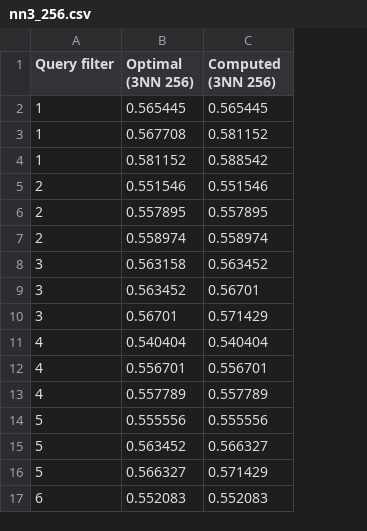
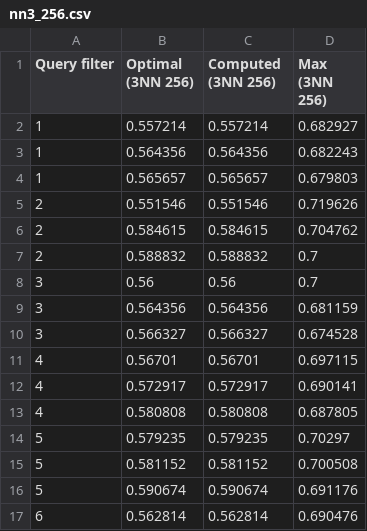
Before and after one commit to missgreenwood/masterarbeit, a CSV file: src/src/nn3_256.csv, drawn as a sheet; only a part is shown; the diff covers the shown part only; the diff names each change by its address in the sheet, - before the commit and + after, or states it on an @@ line.

```diff
--- a/src/src/nn3_256.csv
+++ b/src/src/nn3_256.csv
+column D (Max (3NN 256)), rows 2-17: 0.682927 | 0.682243 | 0.679803 | 0.719626 | 0.704762 | 0.7 | 0.7 | 0.681159 | 0.674528 | 0.697115 | 0.690141 | 0.687805 | 0.70297 | 0.700508 | 0.691176 | 0.690476
-B2 (Optimal (3NN 256)): 0.565445
+B2 (Optimal (3NN 256)): 0.557214
-C2 (Computed (3NN 256)): 0.565445
+C2 (Computed (3NN 256)): 0.557214
-B3 (Optimal (3NN 256)): 0.567708
+B3 (Optimal (3NN 256)): 0.564356
-C3 (Computed (3NN 256)): 0.581152
+C3 (Computed (3NN 256)): 0.564356
-B4 (Optimal (3NN 256)): 0.581152
+B4 (Optimal (3NN 256)): 0.565657
-C4 (Computed (3NN 256)): 0.588542
+C4 (Computed (3NN 256)): 0.565657
-B6 (Optimal (3NN 256)): 0.557895
+B6 (Optimal (3NN 256)): 0.584615
-C6 (Computed (3NN 256)): 0.557895
+C6 (Computed (3NN 256)): 0.584615
-B7 (Optimal (3NN 256)): 0.558974
+B7 (Optimal (3NN 256)): 0.588832
-C7 (Computed (3NN 256)): 0.558974
+C7 (Computed (3NN 256)): 0.588832
-B8 (Optimal (3NN 256)): 0.563158
+B8 (Optimal (3NN 256)): 0.56
-C8 (Computed (3NN 256)): 0.563452
+C8 (Computed (3NN 256)): 0.56
-B9 (Optimal (3NN 256)): 0.563452
+B9 (Optimal (3NN 256)): 0.564356
-C9 (Computed (3NN 256)): 0.56701
+C9 (Computed (3NN 256)): 0.564356
-B10 (Optimal (3NN 256)): 0.56701
+B10 (Optimal (3NN 256)): 0.566327
-C10 (Computed (3NN 256)): 0.571429
+C10 (Computed (3NN 256)): 0.566327
-B11 (Optimal (3NN 256)): 0.540404
+B11 (Optimal (3NN 256)): 0.56701
-C11 (Computed (3NN 256)): 0.540404
+C11 (Computed (3NN 256)): 0.56701
-B12 (Optimal (3NN 256)): 0.556701
+B12 (Optimal (3NN 256)): 0.572917
-C12 (Computed (3NN 256)): 0.556701
+C12 (Computed (3NN 256)): 0.572917
-B13 (Optimal (3NN 256)): 0.557789
+B13 (Optimal (3NN 256)): 0.580808
-C13 (Computed (3NN 256)): 0.557789
+C13 (Computed (3NN 256)): 0.580808
-B14 (Optimal (3NN 256)): 0.555556
+B14 (Optimal (3NN 256)): 0.579235
-C14 (Computed (3NN 256)): 0.555556
+C14 (Computed (3NN 256)): 0.579235
-B15 (Optimal (3NN 256)): 0.563452
+B15 (Optimal (3NN 256)): 0.581152
-C15 (Computed (3NN 256)): 0.566327
+C15 (Computed (3NN 256)): 0.581152
-B16 (Optimal (3NN 256)): 0.566327
+B16 (Optimal (3NN 256)): 0.590674
-C16 (Computed (3NN 256)): 0.571429
+C16 (Computed (3NN 256)): 0.590674
-B17 (Optimal (3NN 256)): 0.552083
+B17 (Optimal (3NN 256)): 0.562814
-C17 (Computed (3NN 256)): 0.552083
+C17 (Computed (3NN 256)): 0.562814
```
Also changed, not shown: 28 edited cells elsewhere in this file, src/src/nn1_256.csv, src/src/nn1_512.csv, 17 other files.
